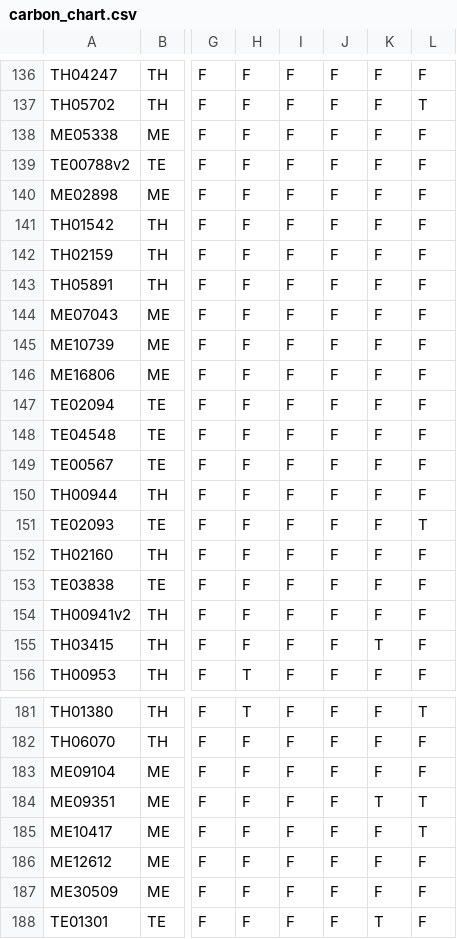
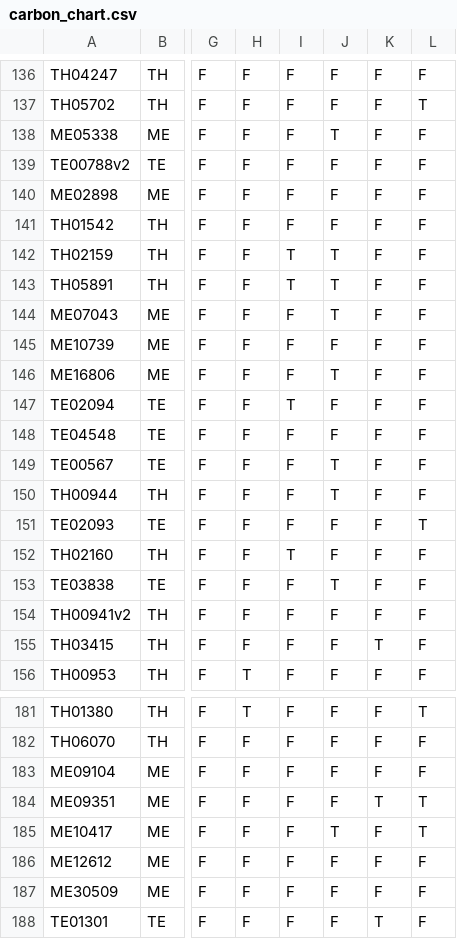
Before and after one commit to McMahonLab/MAGstravaganza, a CSV file: Data_files/carbon_chart.csv, drawn as a sheet; only a part is shown, gaps mark what is left out; the diff names each change by its address in the sheet, - before the commit and + after, or states it on an @@ line.

```diff
--- a/Data_files/carbon_chart.csv
+++ b/Data_files/carbon_chart.csv
-J138: F
+J138: T
-I142:I143: F
+I142:I143: T
-J142:J144: F
+J142:J144: T
-J146: F
+J146: T
-I147: F
+I147: T
-J149:J150: F
+J149:J150: T
-I152: F
+I152: T
-J153: F
+J153: T
-J185: F
+J185: T
```
Also changed, not shown: 18 other files.
